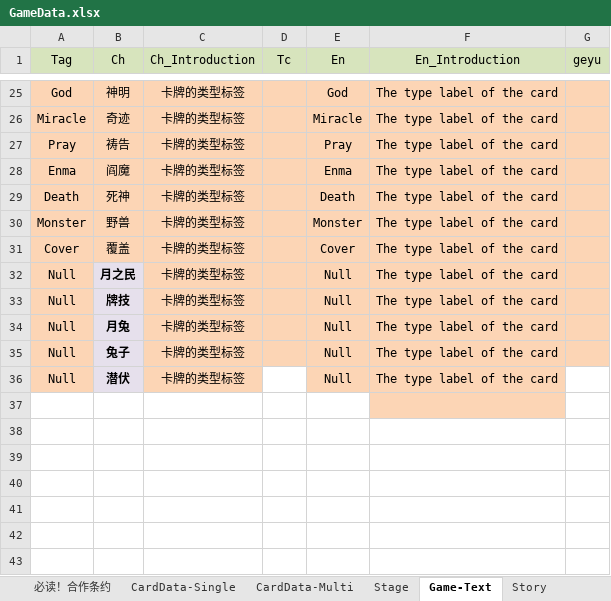
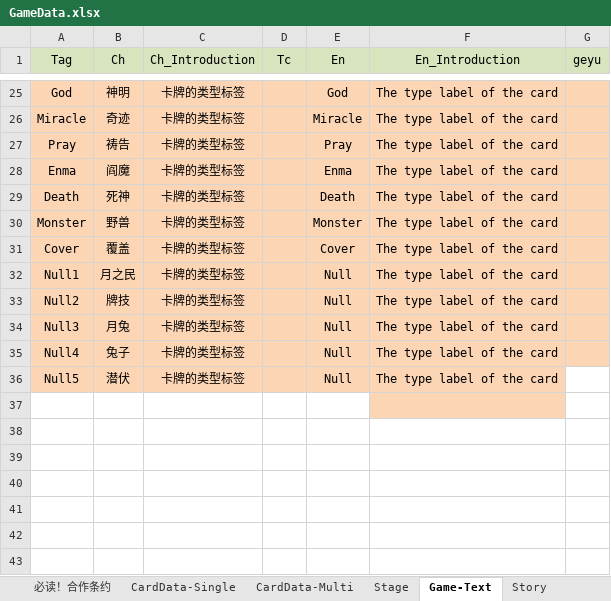
Before and after one commit to red-gezi/TouhouMachineLearning2023, an Excel workbook: Assets/GameResources/GameData/GameData.xlsx, sheet Game-Text, drawn as a sheet; only a part is shown, gaps mark what is left out; values as stored, in another font and other column widths than the file's, no borders; the diff names each change by its address in the sheet, - before the commit and + after, or states it on an @@ line.

```diff
--- a/Assets/GameResources/GameData/GameData.xlsx (sheet Game-Text)
+++ b/Assets/GameResources/GameData/GameData.xlsx (sheet Game-Text)
-A32 (Tag): Null
+A32 (Tag): Null1
@@ B32:B36 fill: #E6E0EC → #FCD5B5, bold: on → off @@
-A33 (Tag): Null
+A33 (Tag): Null2
-A34 (Tag): Null
+A34 (Tag): Null3
-A35 (Tag): Null
+A35 (Tag): Null4
-A36 (Tag): Null
+A36 (Tag): Null5
-D36 fill: none
+D36 fill: #FCD5B5
```
Also changed, not shown: 26 other files.
